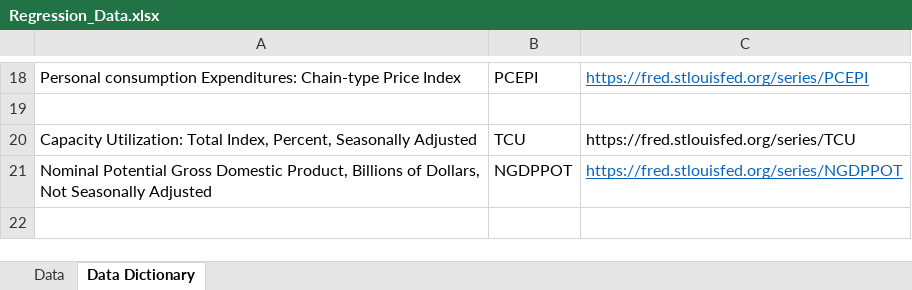
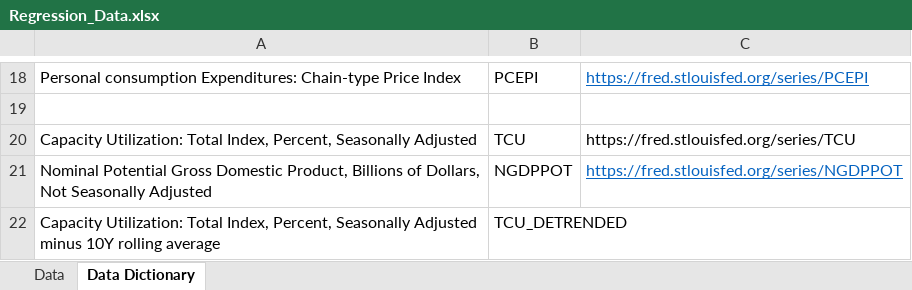
Before and after one commit to johnathansun/ec1499, an Excel workbook: Replication Package/Code and Data/(1) Data/Public Data/Regression_Data.xlsx, sheet Data Dictionary, drawn as a sheet; only a part is shown, gaps mark what is left out; values as stored, in another font and other column widths than the file's, no borders; the diff names each change by its address in the sheet, - before the commit and + after, or states it on an @@ line.

Commit message:
Add detrended TCU

```diff
--- a/Replication Package/Code and Data/(1) Data/Public Data/Regression_Data.xlsx (sheet Data Dictionary)
+++ b/Replication Package/Code and Data/(1) Data/Public Data/Regression_Data.xlsx (sheet Data Dictionary)
+row 22: Capacity Utilization: Total Index, Percent, Seasonally Adjusted minus 10Y rolling average | TCU_DETRENDED
```
Also changed, not shown: sheet Data, 1 other file.
